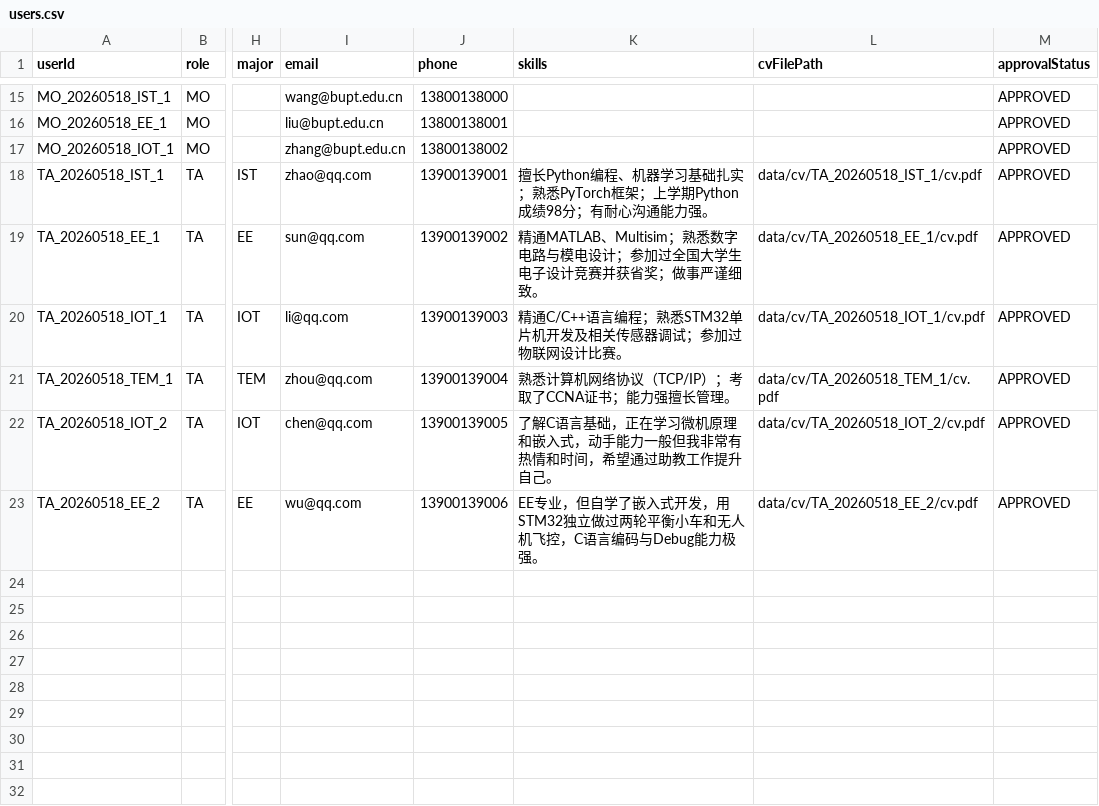
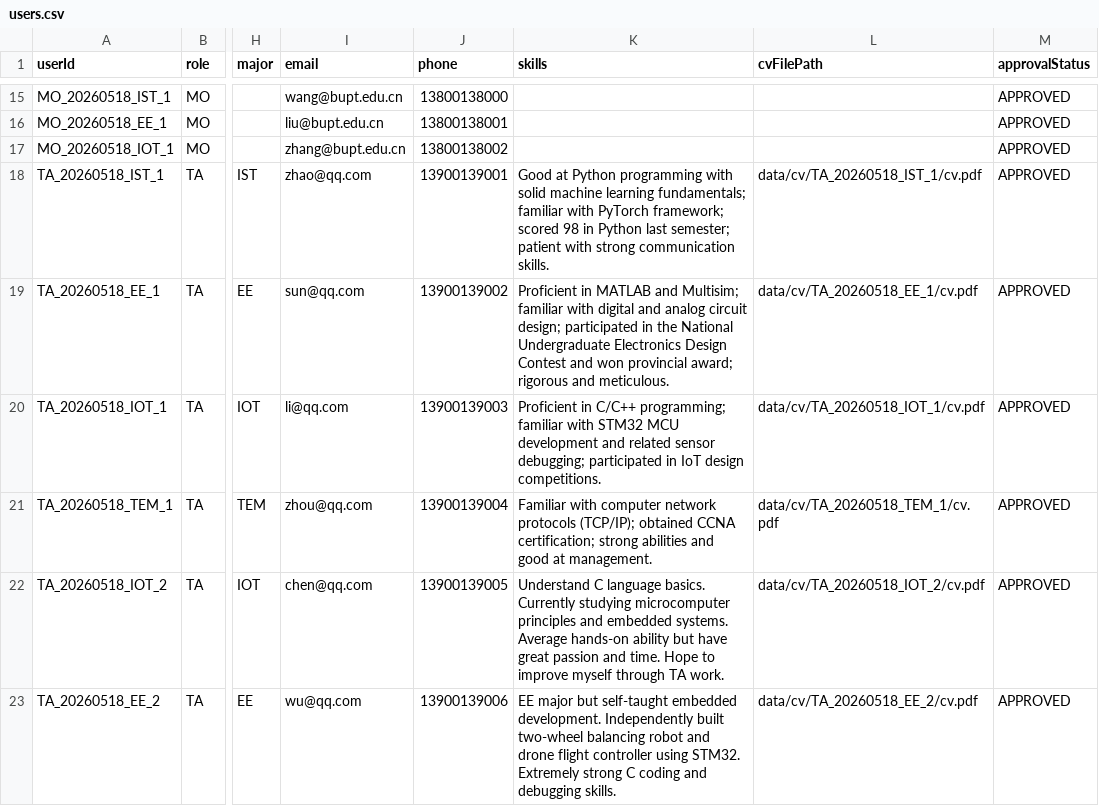
Before and after one commit to Gelinghan-bot/Software-Engineering_Group70, a CSV file: data/users.csv, drawn as a sheet; only a part is shown, gaps mark what is left out; the diff names each change by its address in the sheet, - before the commit and + after, or states it on an @@ line.

```diff
--- a/data/users.csv
+++ b/data/users.csv
-K18 (skills): 擅长Python编程、机器学习基础扎实；熟悉PyTorch框架；上学期Python成绩98分；有耐心沟通能力强。
+K18 (skills): Good at Python programming with solid machine learning fundamentals; familiar with PyTorch framework; scored 98 in Python last semester; patient with strong communication skills.
-K19 (skills): 精通MATLAB、Multisim；熟悉数字电路与模电设计；参加过全国大学生电子设计竞赛并获省奖；做事严谨细致。
+K19 (skills): Proficient in MATLAB and Multisim; familiar with digital and analog circuit design; participated in the National Undergraduate Electronics Design Contest and won provincial award; rigorous and meticulous.
-K20 (skills): 精通C/C++语言编程；熟悉STM32单片机开发及相关传感器调试；参加过物联网设计比赛。
+K20 (skills): Proficient in C/C++ programming; familiar with STM32 MCU development and related sensor debugging; participated in IoT design competitions.
-K21 (skills): 熟悉计算机网络协议（TCP/IP）；考取了CCNA证书；能力强擅长管理。
+K21 (skills): Familiar with computer network protocols (TCP/IP); obtained CCNA certification; strong abilities and good at management.
-K22 (skills): 了解C语言基础，正在学习微机原理和嵌入式，动手能力一般但我非常有热情和时间，希望通过助教工作提升自己。
+K22 (skills): Understand C language basics. Currently studying microcomputer principles and embedded systems. Average hands-on ability but have great passion and time. Hope to improve myself through TA work.
-K23 (skills): EE专业，但自学了嵌入式开发，用STM32独立做过两轮平衡小车和无人机飞控，C语言编码与Debug能力极强。
+K23 (skills): EE major but self-taught embedded development. Independently built two-wheel balancing robot and drone flight controller using STM32. Extremely strong C coding and debugging skills.
```
Also changed, not shown: data/sessions.csv, data/topics.csv, 2 other files.
